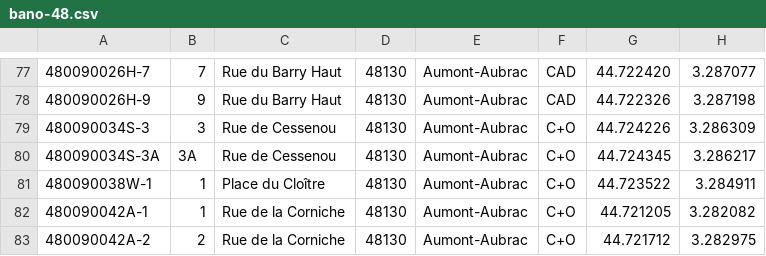
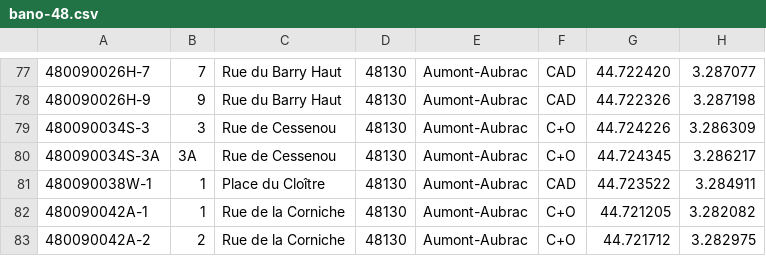
Before and after one commit to osm-fr/bano-data, a CSV file: bano-48.csv, drawn as a sheet; only a part is shown, gaps mark what is left out.

```diff
--- a/bano-48.csv
+++ b/bano-48.csv
@@ -80,3 +80,3 @@
 480090034S-3A,3A,Rue de Cessenou,48130,Aumont-Aubrac,C+O,44.724345,3.286217
-480090038W-1,1,Place du Cloître,48130,Aumont-Aubrac,C+O,44.723522,3.284911
+480090038W-1,1,Place du Cloître,48130,Aumont-Aubrac,CAD,44.723522,3.284911
 480090042A-1,1,Rue de la Corniche,48130,Aumont-Aubrac,C+O,44.721205,3.282082
```
Also changed, not shown: bano-05.csv, 10 other files.
